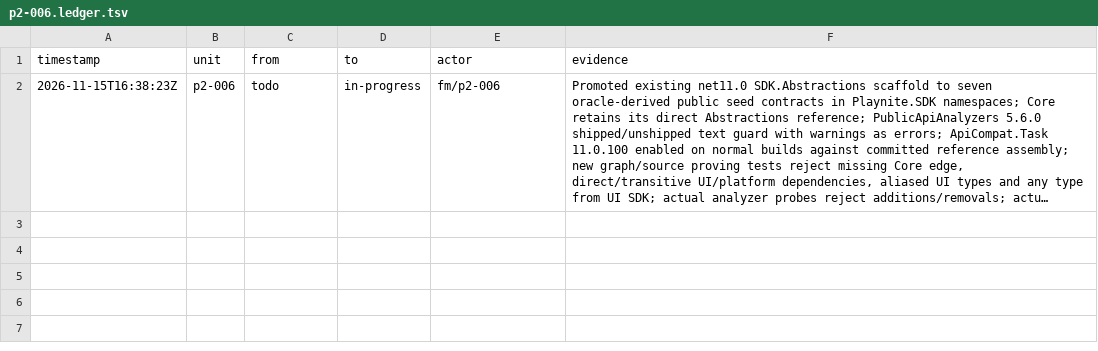
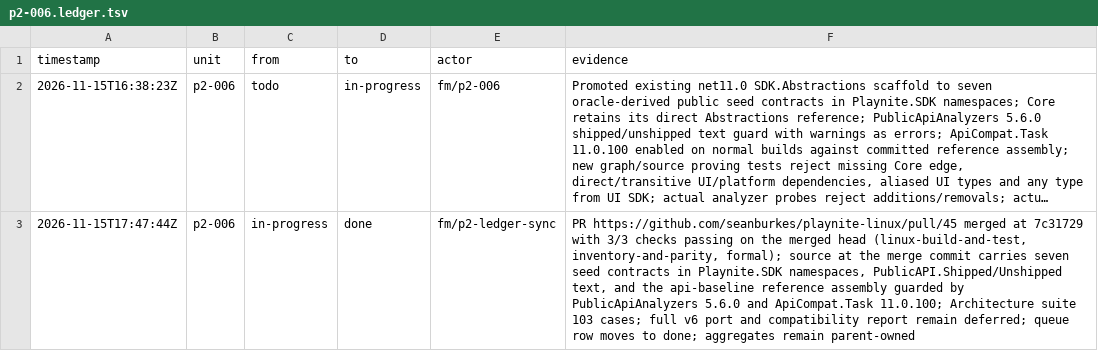
Before and after one commit to seanburkes/playnite-linux, a TSV file: docs/port/units/p2-006.ledger.tsv, drawn as a sheet; long unchanged cells end in …; the diff names each change by its address in the sheet, - before the commit and + after, or states it on an @@ line.

```diff
--- a/docs/port/units/p2-006.ledger.tsv
+++ b/docs/port/units/p2-006.ledger.tsv
+row 3: 2026-11-15T17:47:44Z | p2-006 | in-progress | done | fm/p2-ledger-sync | PR https://github.com/seanburkes/playnite-linux/pull/45 merged at 7c31729 with 3/3 checks passing on the merged head (linux-build-and-test, inventory-and-parity, formal); source at the merge commit carries seven seed contracts in Playnite.SDK namespaces, PublicAPI.Shipped/Unshipped text, and the api-baseline reference assembly guarded by PublicApiAnalyzers 5.6.0 and ApiCompat.Task 11.0.100; Architecture suite 103 cases; full v6 port and compatibility report remain deferred; queue row moves to done; aggregates remain parent-owned
```
Also changed, not shown: docs/port/units/p2-004-baseline2.ledger.tsv, docs/port/units/p2-004-baseline2.queue.tsv, 3 other files.
